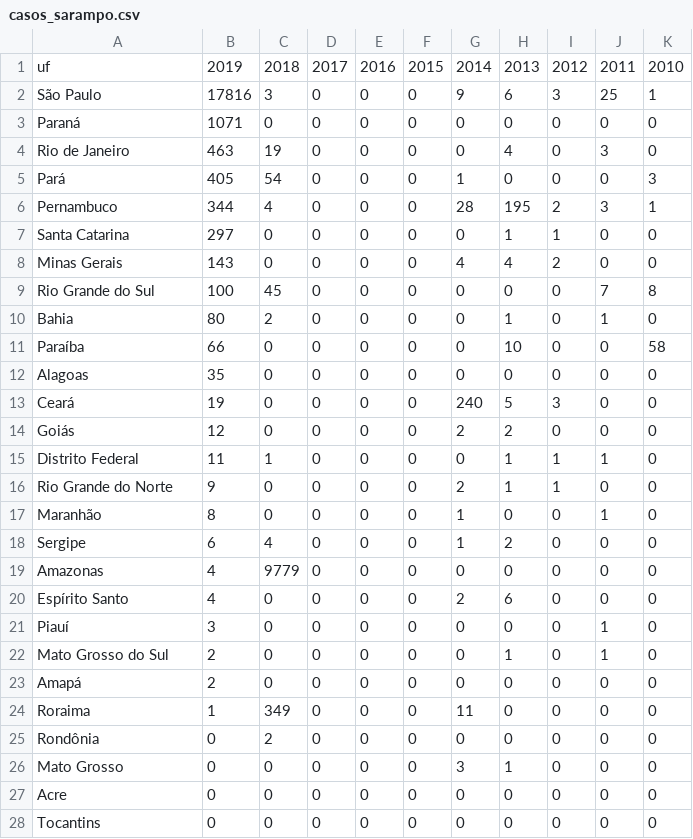
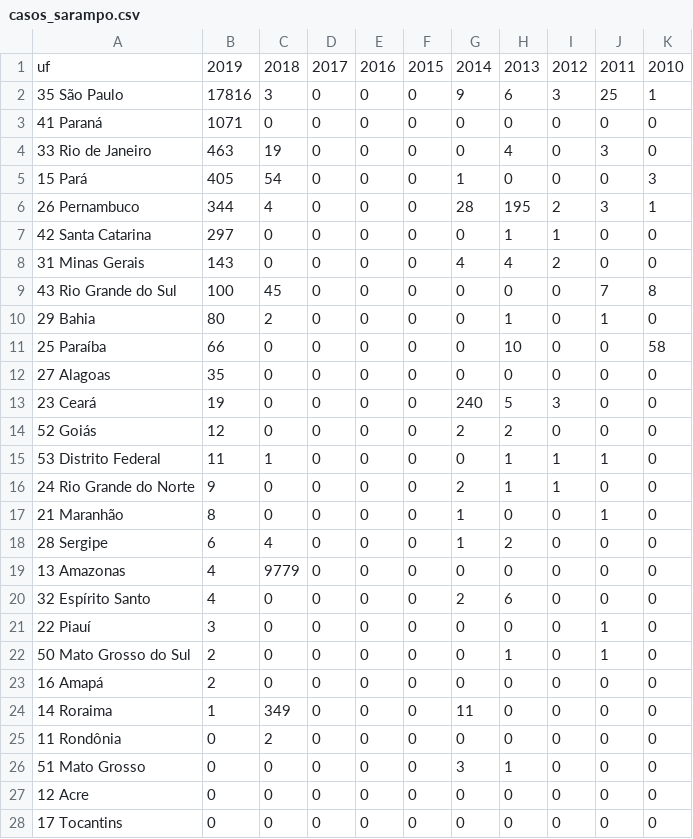
Before and after one commit to marcelagomescorrea/bootcamp_alura, a CSV file: Modulo_02/datasets/casos_sarampo.csv, drawn as a sheet.

Commit message:
Update casos_sarampo.csv

```diff
--- a/Modulo_02/datasets/casos_sarampo.csv
+++ b/Modulo_02/datasets/casos_sarampo.csv
@@ -1,28 +1,28 @@
 uf;2019;2018;2017;2016;2015;2014;2013;2012;2011;2010
-São Paulo;17816;3;0;0;0;9;6;3;25;1
-Paraná;1071;0;0;0;0;0;0;0;0;0
-Rio de Janeiro;463;19;0;0;0;0;4;0;3;0
-Pará;405;54;0;0;0;1;0;0;0;3
-Pernambuco;344;4;0;0;0;28;195;2;3;1
-Santa Catarina;297;0;0;0;0;0;1;1;0;0
-Minas Gerais;143;0;0;0;0;4;4;2;0;0
-Rio Grande do Sul;100;45;0;0;0;0;0;0;7;8
-Bahia;80;2;0;0;0;0;1;0;1;0
-Paraíba;66;0;0;0;0;0;10;0;0;58
-Alagoas;35;0;0;0;0;0;0;0;0;0
-Ceará;19;0;0;0;0;240;5;3;0;0
-Goiás;12;0;0;0;0;2;2;0;0;0
-Distrito Federal;11;1;0;0;0;0;1;1;1;0
-Rio Grande do Norte;9;0;0;0;0;2;1;1;0;0
-Maranhão;8;0;0;0;0;1;0;0;1;0
-Sergipe;6;4;0;0;0;1;2;0;0;0
-Amazonas;4;9779;0;0;0;0;0;0;0;0
-Espírito Santo;4;0;0;0;0;2;6;0;0;0
-Piauí;3;0;0;0;0;0;0;0;1;0
-Mato Grosso do Sul;2;0;0;0;0;0;1;0;1;0
-Amapá;2;0;0;0;0;0;0;0;0;0
-Roraima;1;349;0;0;0;11;0;0;0;0
-Rondônia;0;2;0;0;0;0;0;0;0;0
-Mato Grosso;0;0;0;0;0;3;1;0;0;0
-Acre;0;0;0;0;0;0;0;0;0;0
-Tocantins;0;0;0;0;0;0;0;0;0;0
+35 São Paulo;17816;3;0;0;0;9;6;3;25;1
+41 Paraná;1071;0;0;0;0;0;0;0;0;0
+33 Rio de Janeiro;463;19;0;0;0;0;4;0;3;0
+15 Pará;405;54;0;0;0;1;0;0;0;3
+26 Pernambuco;344;4;0;0;0;28;195;2;3;1
+42 Santa Catarina;297;0;0;0;0;0;1;1;0;0
+31 Minas Gerais;143;0;0;0;0;4;4;2;0;0
+43 Rio Grande do Sul;100;45;0;0;0;0;0;0;7;8
+29 Bahia;80;2;0;0;0;0;1;0;1;0
+25 Paraíba;66;0;0;0;0;0;10;0;0;58
+27 Alagoas;35;0;0;0;0;0;0;0;0;0
+23 Ceará;19;0;0;0;0;240;5;3;0;0
+52 Goiás;12;0;0;0;0;2;2;0;0;0
+53 Distrito Federal;11;1;0;0;0;0;1;1;1;0
+24 Rio Grande do Norte;9;0;0;0;0;2;1;1;0;0
+21 Maranhão;8;0;0;0;0;1;0;0;1;0
+28 Sergipe;6;4;0;0;0;1;2;0;0;0
+13 Amazonas;4;9779;0;0;0;0;0;0;0;0
+32 Espírito Santo;4;0;0;0;0;2;6;0;0;0
+22 Piauí;3;0;0;0;0;0;0;0;1;0
+50 Mato Grosso do Sul;2;0;0;0;0;0;1;0;1;0
+16 Amapá;2;0;0;0;0;0;0;0;0;0
+14 Roraima;1;349;0;0;0;11;0;0;0;0
+11 Rondônia;0;2;0;0;0;0;0;0;0;0
+51 Mato Grosso;0;0;0;0;0;3;1;0;0;0
+12 Acre;0;0;0;0;0;0;0;0;0;0
+17 Tocantins;0;0;0;0;0;0;0;0;0;0
```
